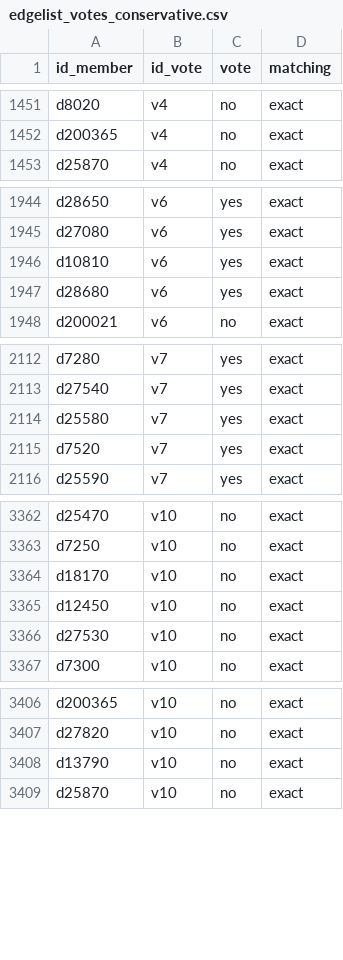
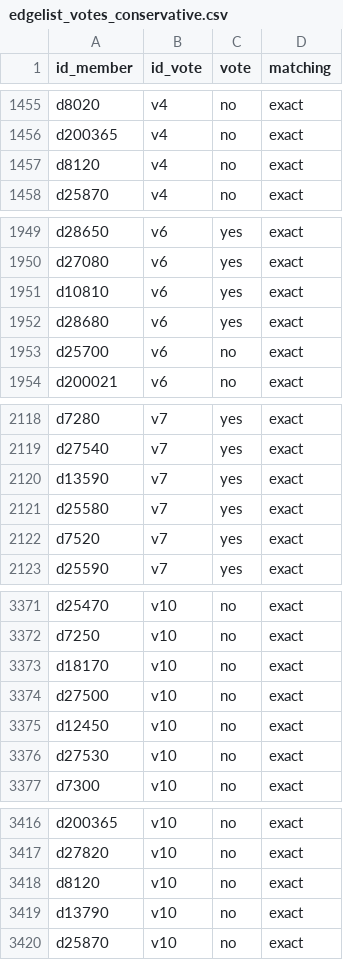
Before and after one commit to giacomo-melli/costituente-reti, a CSV file: data/en/edgelist_votes_conservative.csv, drawn as a sheet; only a part is shown, gaps mark what is left out; the diff covers the shown part only.

```diff
--- a/data/en/edgelist_votes_conservative.csv
+++ b/data/en/edgelist_votes_conservative.csv
@@ -1452,2 +1456,3 @@ d8020,v4,no,exact
 d200365,v4,no,exact
+d8120,v4,no,exact
 d25870,v4,no,exact
@@ -1947,2 +1952,3 @@ d10810,v6,yes,exact
 d28680,v6,yes,exact
+d25700,v6,no,exact
 d200021,v6,no,exact
@@ -2113,2 +2119,3 @@ d7280,v7,yes,exact
 d27540,v7,yes,exact
+d13590,v7,yes,exact
 d25580,v7,yes,exact
@@ -3364,2 +3373,3 @@ d7250,v10,no,exact
 d18170,v10,no,exact
+d27500,v10,no,exact
 d12450,v10,no,exact
@@ -3407,2 +3417,3 @@ d200365,v10,no,exact
 d27820,v10,no,exact
+d8120,v10,no,exact
 d13790,v10,no,exact
```
Also changed, not shown: 21 added rows, 2 removed rows and 3 edited cells elsewhere in this file, data/en/edgelist_amendments.csv, data/en/edgelist_votes.csv, 37 other files.
